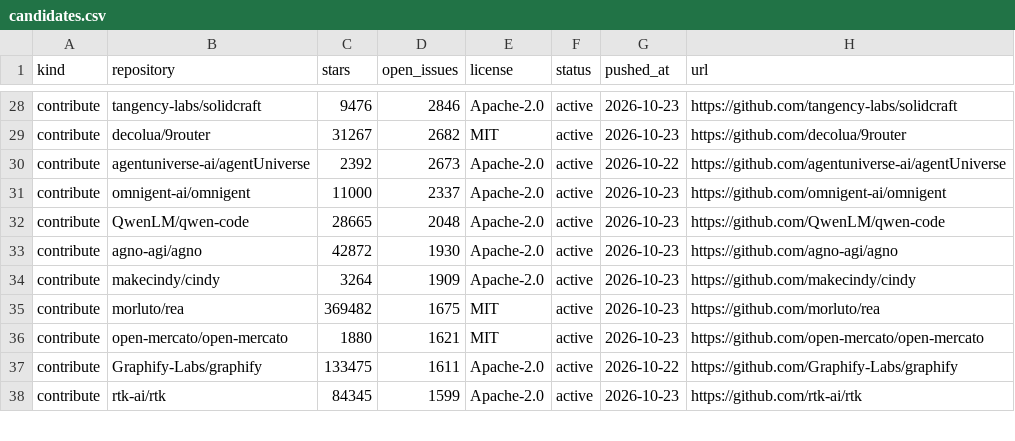
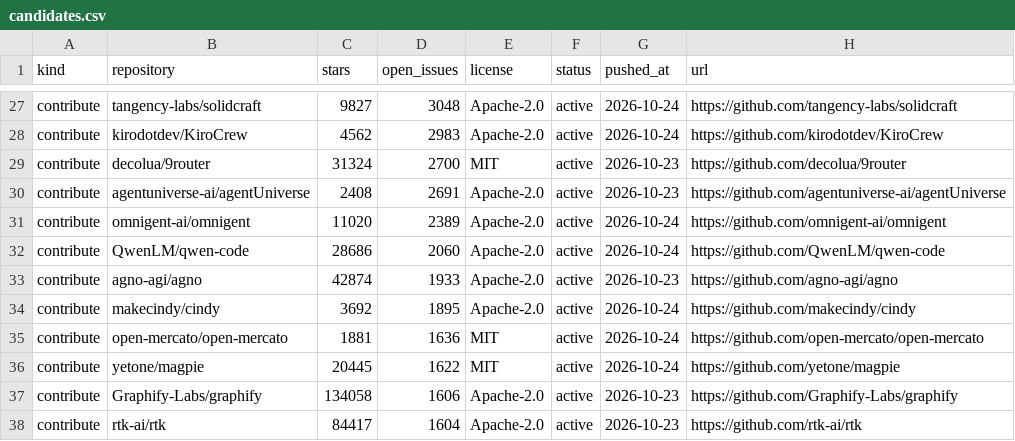
Before and after one commit to Keremozdemirra/agent-vitals, a CSV file: data/candidates.csv, drawn as a sheet; only a part is shown, gaps mark what is left out; removed rows and columns are numbered as before the commit, all else as after; the diff covers the shown part only; the diff names each change by its address in the sheet, - before the commit and + after, or states it on an @@ line.

```diff
--- a/data/candidates.csv
+++ b/data/candidates.csv
-C27 (stars): 9476
+C27 (stars): 9827
-D27 (open_issues): 2846
+D27 (open_issues): 3048
-G27 (pushed_at): 2026-10-23
+G27 (pushed_at): 2026-10-24
+row 28: contribute | kirodotdev/KiroCrew | 4562 | 2983 | Apache-2.0 | active | 2026-10-24 | https://github.com/kirodotdev/KiroCrew
-C29 (stars): 31267
+C29 (stars): 31324
-D29 (open_issues): 2682
+D29 (open_issues): 2700
-C30 (stars): 2392
+C30 (stars): 2408
-D30 (open_issues): 2673
+D30 (open_issues): 2691
-G30 (pushed_at): 2026-10-22
+G30 (pushed_at): 2026-10-23
-C31 (stars): 11000
+C31 (stars): 11020
-D31 (open_issues): 2337
+D31 (open_issues): 2389
-G31:G32 (pushed_at): 2026-10-23
+G31:G32 (pushed_at): 2026-10-24
-C32 (stars): 28665
+C32 (stars): 28686
-D32 (open_issues): 2048
+D32 (open_issues): 2060
-C33 (stars): 42872
+C33 (stars): 42874
-D33 (open_issues): 1930
+D33 (open_issues): 1933
-C34 (stars): 3264
+C34 (stars): 3692
-D34 (open_issues): 1909
+D34 (open_issues): 1895
-G34 (pushed_at): 2026-10-23
+G34 (pushed_at): 2026-10-24
-row 35: contribute | morluto/rea | 369482 | 1675 | MIT | active | 2026-10-23 | https://github.com/morluto/rea
-C35 (stars): 1880
+C35 (stars): 1881
-D35 (open_issues): 1621
+D35 (open_issues): 1636
-G35 (pushed_at): 2026-10-23
+G35 (pushed_at): 2026-10-24
+row 36: contribute | yetone/magpie | 20445 | 1622 | MIT | active | 2026-10-24 | https://github.com/yetone/magpie
-C37 (stars): 133475
+C37 (stars): 134058
-D37 (open_issues): 1611
+D37 (open_issues): 1606
-G37 (pushed_at): 2026-10-22
+G37 (pushed_at): 2026-10-23
-C38 (stars): 84345
+C38 (stars): 84417
-D38 (open_issues): 1599
+D38 (open_issues): 1604
```
Also changed, not shown: 1 added row, 2 removed rows and 41 edited cells elsewhere in this file, data/history.csv, 5 other files.
